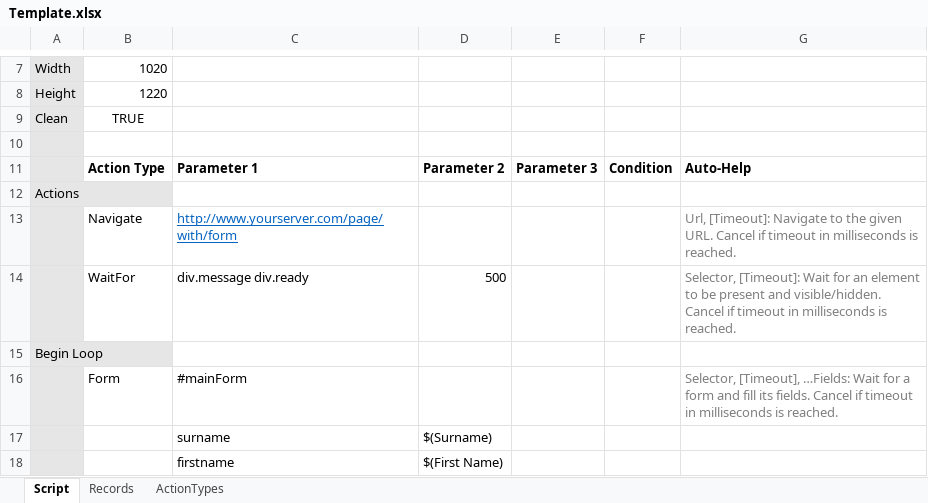
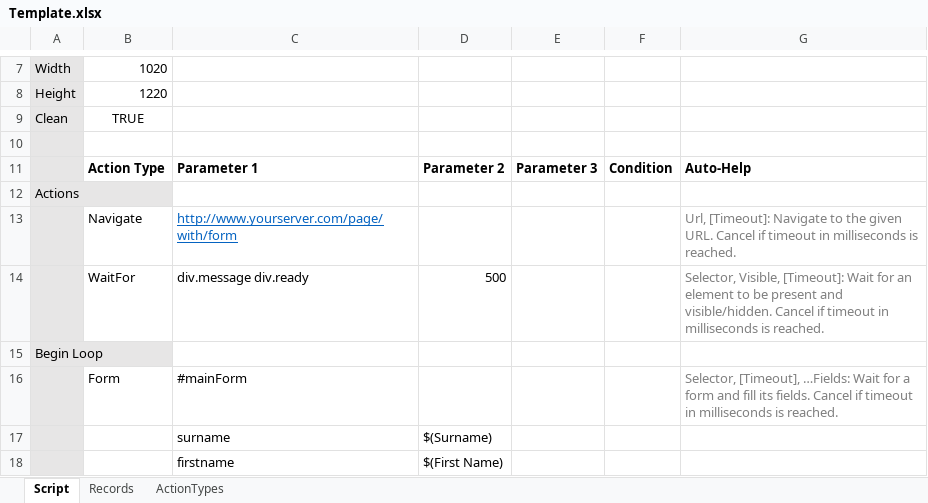
Before and after one commit to mastersign/Mastersign.AutoForm, an Excel workbook: src/Mastersign.AutoForm/Template.xlsx, sheet Script, drawn as a sheet; only a part is shown, gaps mark what is left out; values as stored, in another font and other column widths than the file's, no borders; conditional formats not drawn; the diff names each change by its address in the sheet, - before the commit and + after, or states it on an @@ line.

```diff
--- a/src/Mastersign.AutoForm/Template.xlsx (sheet Script)
+++ b/src/Mastersign.AutoForm/Template.xlsx (sheet Script)
-G14: Selector, [Timeout]: Wait…
+G14: Selector, Visible, [Timeout]: Wait…
```
Also changed, not shown: sheet ActionTypes, 2 other files.
